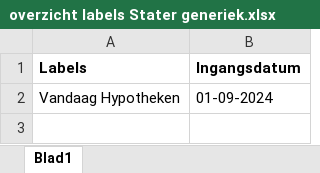
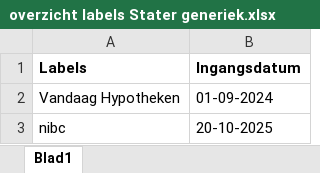
Before and after one commit to KadasterAA/Aktemodellen, an Excel workbook: kik-modeldocumenten/modeldocumenten/Hypotheek Stater generiek/overzicht labels Stater generiek.xlsx, sheet Blad1, drawn as a sheet; values as stored, in another font and other column widths than the file's, no borders; the diff names each change by its address in the sheet, - before the commit and + after, or states it on an @@ line.

Commit message:
AA-8553
releasenotes en documentatie Stater gepubliceerd

```diff
--- a/kik-modeldocumenten/modeldocumenten/Hypotheek Stater generiek/overzicht labels Stater generiek.xlsx (sheet Blad1)
+++ b/kik-modeldocumenten/modeldocumenten/Hypotheek Stater generiek/overzicht labels Stater generiek.xlsx (sheet Blad1)
+row 3: nibc | 20-10-2025
```
Also changed, not shown: 4 other files.
